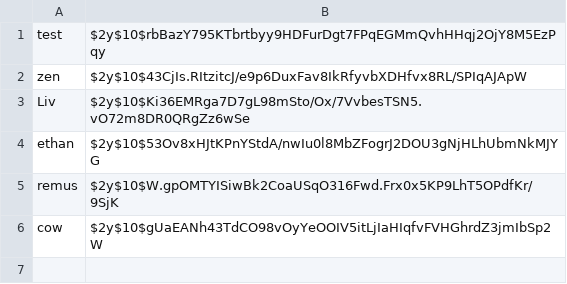
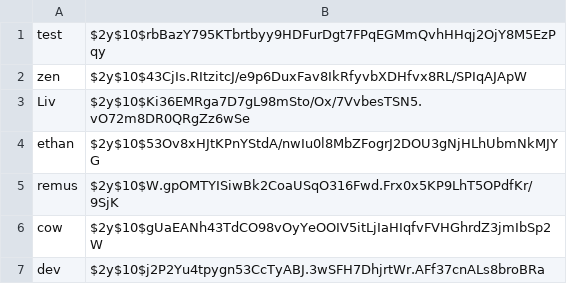
Before and after one commit to p3ngy/SAT, a CSV file: data/users.csv, drawn as a sheet.

```diff
--- a/data/users.csv
+++ b/data/users.csv
@@ -6 +6,2 @@ remus,$2y$10$W.gpOMTYISiwBk2CoaUSqO316Fwd.Frx0x5KP9LhT5OPdfKr/9SjK
 cow,$2y$10$gUaEANh43TdCO98vOyYeOOIV5itLjIaHIqfvFVHGhrdZ3jmIbSp2W
+dev,$2y$10$j2P2Yu4tpygn53CcTyABJ.3wSFH7DhjrtWr.AFf37cnALs8broBRa
```
Also changed, not shown: data/users/dev/timetable.csv, 23 other files.
